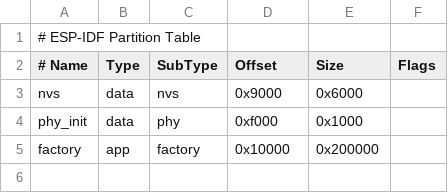
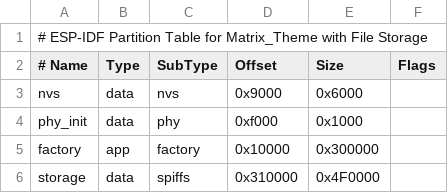
Before and after one commit to KX331/Matrix_Theme, a CSV file: partitions.csv, drawn as a sheet; the diff names each change by its address in the sheet, - before the commit and + after, or states it on an @@ line.

```diff
--- a/partitions.csv
+++ b/partitions.csv
-A1 (# Name): # ESP-IDF Partition Table
+A1 (# Name): # ESP-IDF Partition Table for Matrix_Theme with File Storage
-E5 (Size): 0x200000
+E5 (Size): 0x300000
+row 6: storage | data | spiffs | 0x310000 | 0x4F0000
```
Also changed, not shown: 4 other files.
